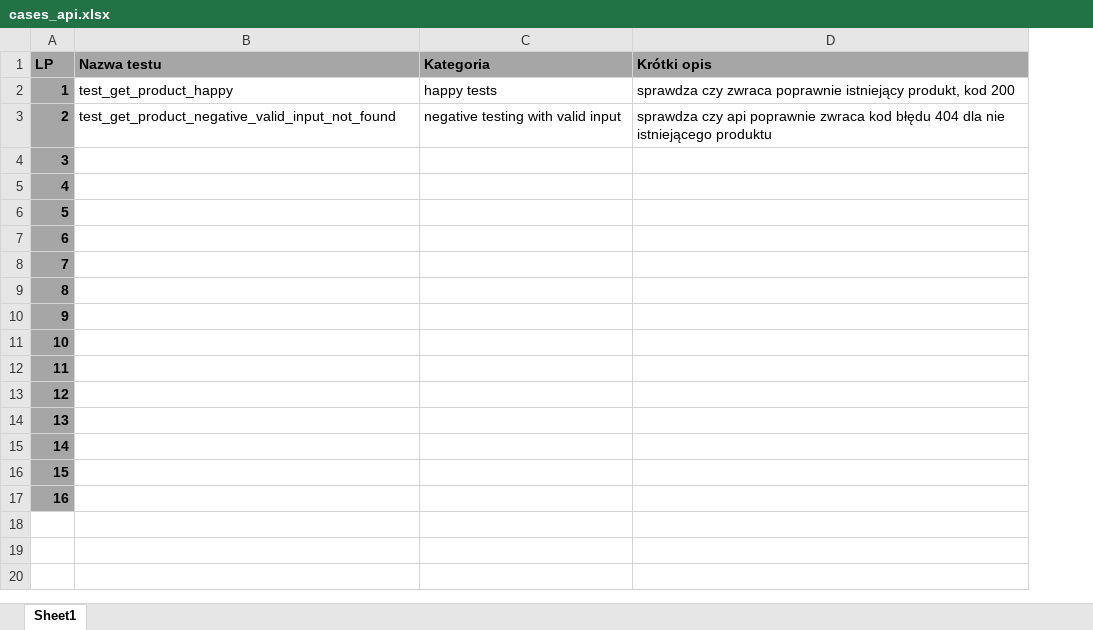
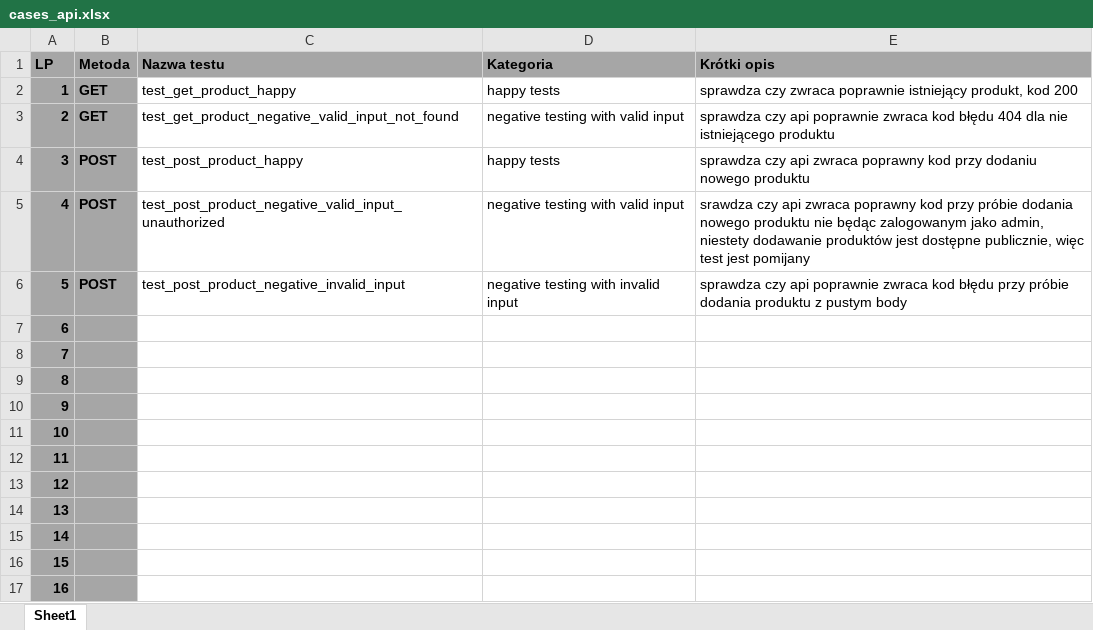
Before and after one commit to arkadiusoo/jpwo-qa-automation-py, an Excel workbook: docs/cases_api.xlsx, sheet Sheet1, drawn as a sheet; values as stored, in another font and other column widths than the file's, no borders; addresses are those after the commit; the diff names each change by its address in the sheet, - before the commit and + after, or states it on an @@ line.

Commit message:
post tests fixed

```diff
--- a/docs/cases_api.xlsx (sheet Sheet1)
+++ b/docs/cases_api.xlsx (sheet Sheet1)
+column B (Metoda), rows 2-6: GET | GET | POST | POST | POST
-C4 (Nazwa testu): (empty)
+C4 (Nazwa testu): test_post_product_happy
-D4 (Kategoria): (empty)
+D4 (Kategoria): happy tests
-E4 (Krótki opis): (empty)
+E4 (Krótki opis): sprawdza czy api zwraca poprawny kod przy dodaniu nowego produktu
-C5 (Nazwa testu): (empty)
+C5 (Nazwa testu): test_post_product_negative_valid_input_unauthorized
-D5 (Kategoria): (empty)
+D5 (Kategoria): negative testing with valid input
-E5 (Krótki opis): (empty)
+E5 (Krótki opis): srawdza czy api zwraca poprawny kod przy próbie dodania nowego produktu nie będąc zalogowanym jako admin, niestety dodawanie produktów jest dostępne publicznie, więc test jest pomijany
-C6 (Nazwa testu): (empty)
+C6 (Nazwa testu): test_post_product_negative_invalid_input
-D6 (Kategoria): (empty)
+D6 (Kategoria): negative testing with invalid input
-E6 (Krótki opis): (empty)
+E6 (Krótki opis): sprawdza czy api poprawnie zwraca kod błędu przy próbie dodania produktu z pustym body
```
Also changed, not shown: 1 other file.
